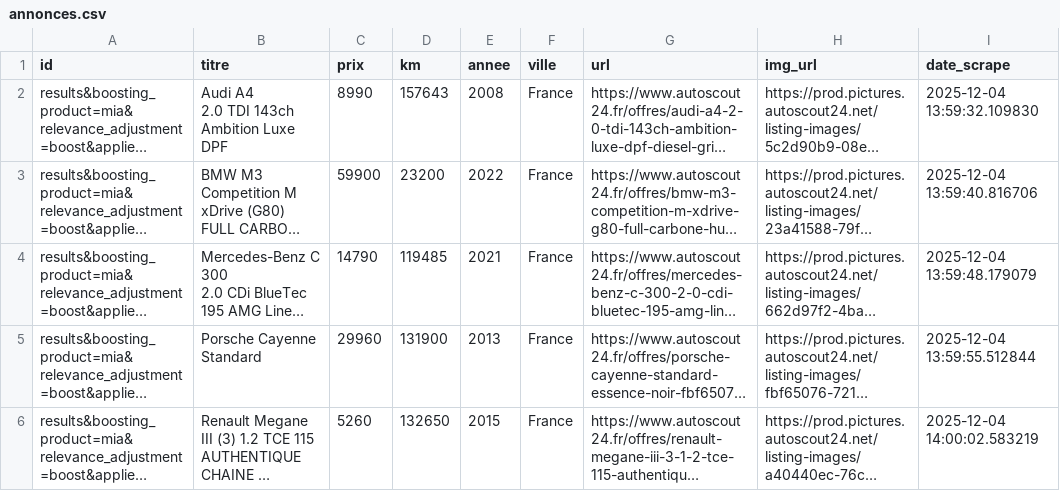
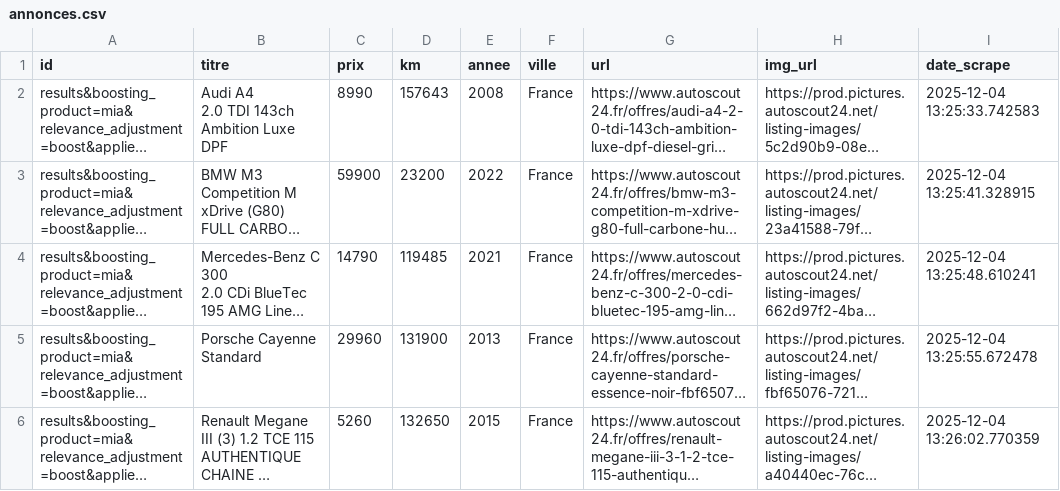
Before and after one commit to NEZ077/autosniper-demo, a CSV file: annonces.csv, drawn as a sheet; long unchanged cells end in …; the diff names each change by its address in the sheet, - before the commit and + after, or states it on an @@ line.

```diff
--- a/annonces.csv
+++ b/annonces.csv
-I2 (date_scrape): 2025-12-04 13:59:32.109830
+I2 (date_scrape): 2025-12-04 13:25:33.742583
-I3 (date_scrape): 2025-12-04 13:59:40.816706
+I3 (date_scrape): 2025-12-04 13:25:41.328915
-I4 (date_scrape): 2025-12-04 13:59:48.179079
+I4 (date_scrape): 2025-12-04 13:25:48.610241
-I5 (date_scrape): 2025-12-04 13:59:55.512844
+I5 (date_scrape): 2025-12-04 13:25:55.672478
-I6 (date_scrape): 2025-12-04 14:00:02.583219
+I6 (date_scrape): 2025-12-04 13:26:02.770359
```
